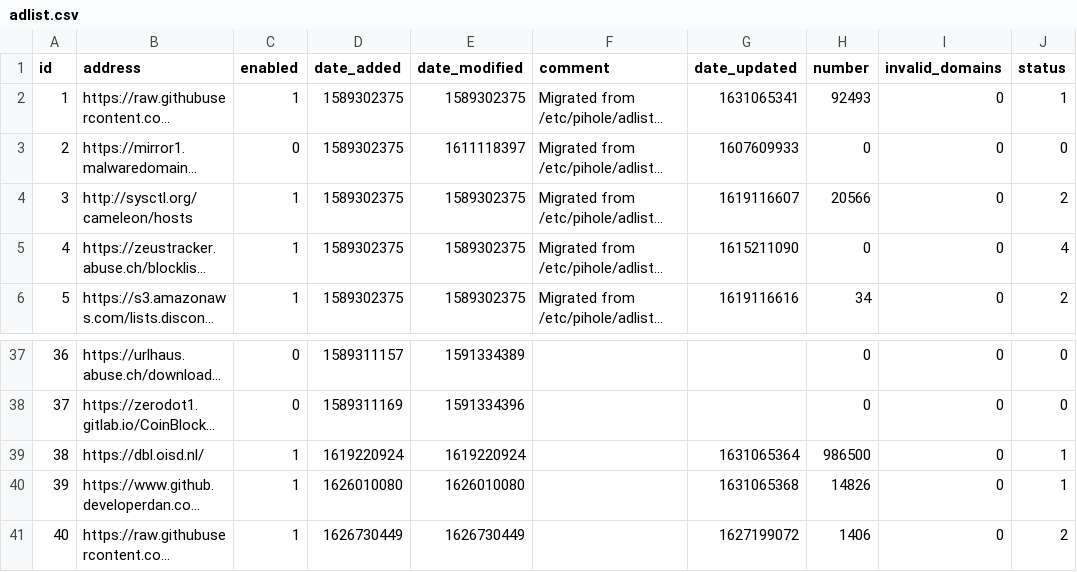
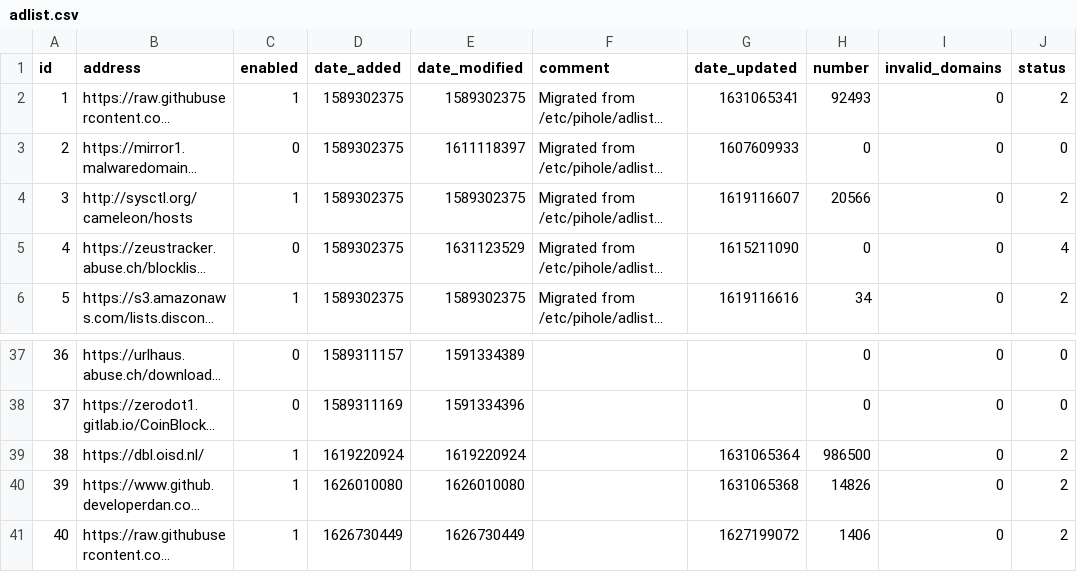
Before and after one commit to sloannin/piholelists, a CSV file: adlist.csv, drawn as a sheet; only a part is shown, gaps mark what is left out; long unchanged cells end in …; the diff names each change by its address in the sheet, - before the commit and + after, or states it on an @@ line.

Commit message:
Updated September  8, 2021  5:36PM

```diff
--- a/adlist.csv
+++ b/adlist.csv
-J2 (status): 1
+J2 (status): 2
-C5 (enabled): 1
+C5 (enabled): 0
-E5 (date_modified): 1589302375
+E5 (date_modified): 1631123529
-J39:J40 (status): 1
+J39:J40 (status): 2
```
